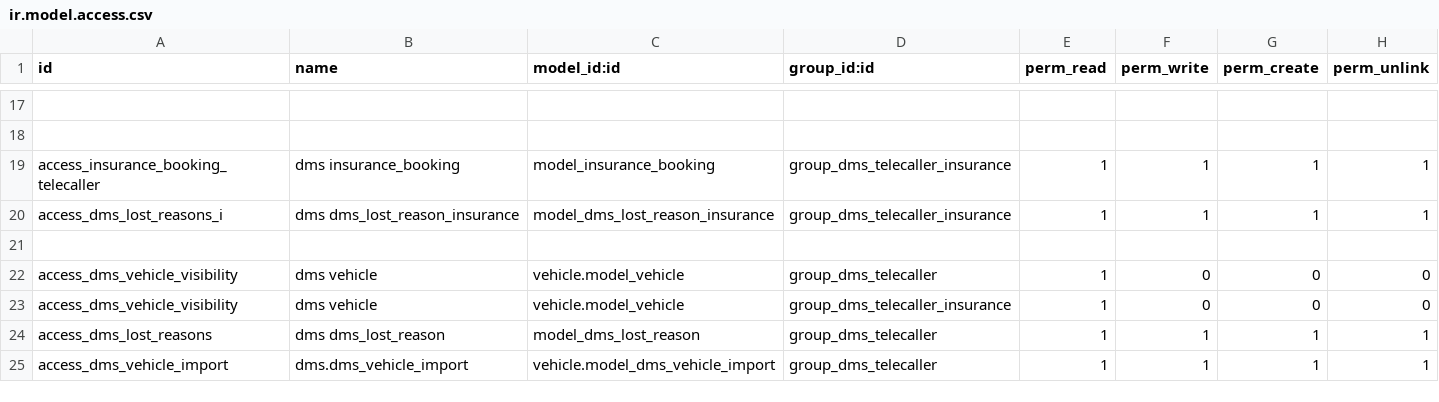
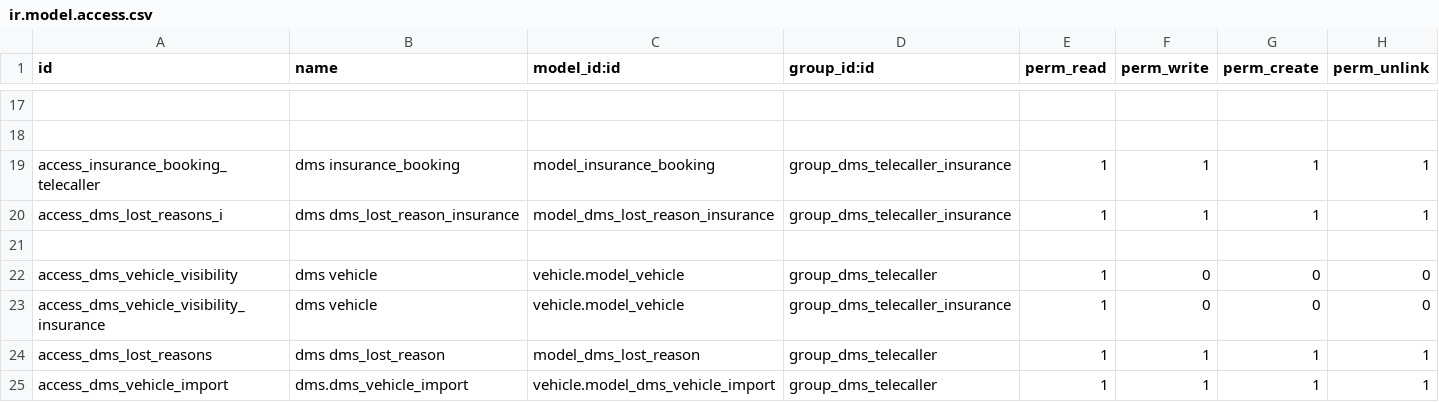
Before and after one commit to Yogi-karate/dms, a CSV file: modules/dms/security/ir.model.access.csv, drawn as a sheet; only a part is shown, gaps mark what is left out.

Commit message:
insurance leads bug fixes

```diff
--- a/modules/dms/security/ir.model.access.csv
+++ b/modules/dms/security/ir.model.access.csv
@@ -22,3 +22,3 @@ access_dms_lost_reasons_i,dms dms_lost_reason_insurance,model_dms_lost_reason_in
 access_dms_vehicle_visibility,dms vehicle,vehicle.model_vehicle,group_dms_telecaller,1,0,0,0
-access_dms_vehicle_visibility,dms vehicle,vehicle.model_vehicle,group_dms_telecaller_insurance,1,0,0,0
+access_dms_vehicle_visibility_insurance,dms vehicle,vehicle.model_vehicle,group_dms_telecaller_insurance,1,0,0,0
 access_dms_lost_reasons,dms dms_lost_reason,model_dms_lost_reason,group_dms_telecaller,1,1,1,1
```
Also changed, not shown: 3 other files.
